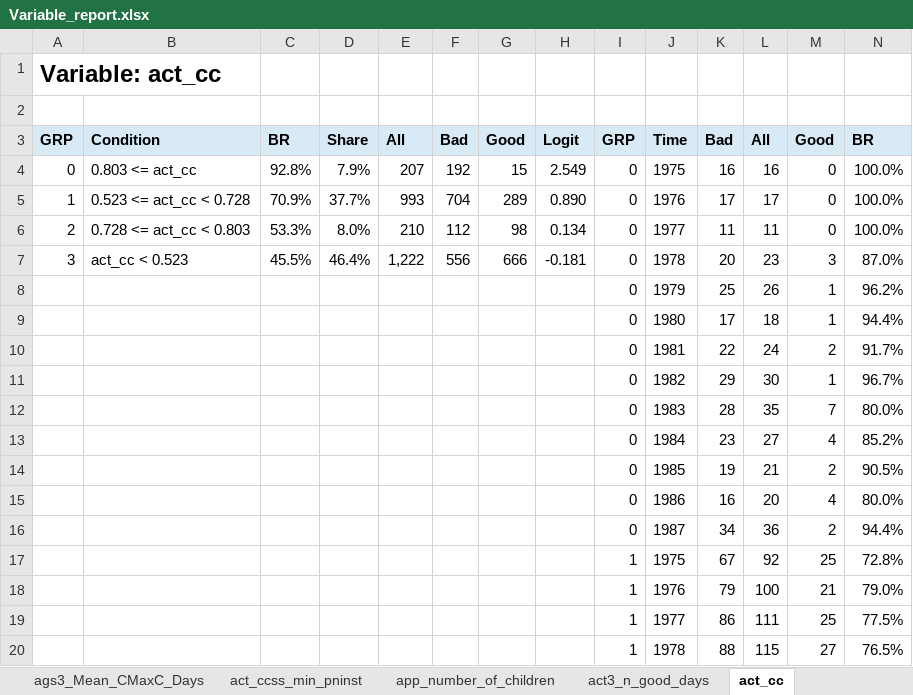
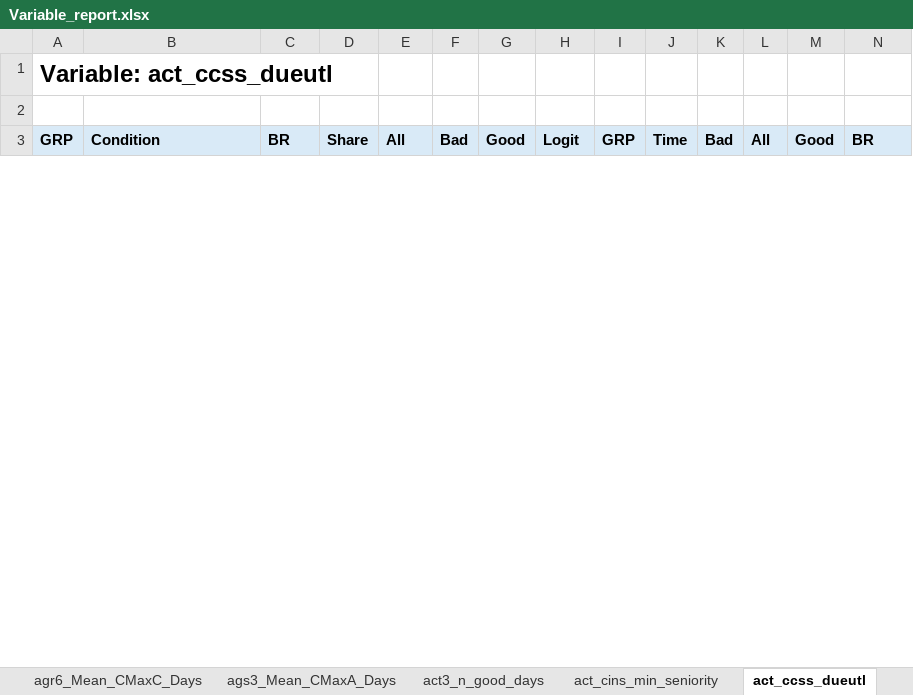
Before and after one commit to 0xMarc0s/credit-scoring, an Excel workbook: outputs/pd_css_cross/Variable_report.xlsx, sheet act_ccss_dueutl, drawn as a sheet; only a part is shown; values as stored, in another font and other column widths than the file's, no borders; charts and pictures not drawn; removed rows and columns are numbered as before the commit, all else as after; rows hold the shown columns only; the diff covers the shown part only; the diff names each change by its address in the sheet, - before the commit and + after, or states it on an @@ line.

```diff
--- a/outputs/pd_css_cross/Variable_report.xlsx (sheet act_ccss_dueutl)
+++ b/outputs/pd_css_cross/Variable_report.xlsx (sheet act_ccss_dueutl)
-sheet tab: act_cc
+sheet tab: act_ccss_dueutl
+sheet tab: agr6_Mean_CMaxC_Days
+sheet tab: ags3_Mean_CMaxA_Days
+sheet tab: act_cins_min_seniority
-A1: Variable: act_cc
+A1: Variable: act_ccss_dueutl
-row 4: 0 | 0.803 <= act_cc | 92.8% | 7.9% | 207 | 192 | 15 | 2.549 | 0 | 1975 | 16 | 16 | 0 | 100.0%
-row 5: 1 | 0.523 <= act_cc < 0.728 | 70.9% | 37.7% | 993 | 704 | 289 | 0.890 | 0 | 1976 | 17 | 17 | 0 | 100.0%
-row 6: 2 | 0.728 <= act_cc < 0.803 | 53.3% | 8.0% | 210 | 112 | 98 | 0.134 | 0 | 1977 | 11 | 11 | 0 | 100.0%
-row 7: 3 | act_cc < 0.523 | 45.5% | 46.4% | 1,222 | 556 | 666 | -0.181 | 0 | 1978 | 20 | 23 | 3 | 87.0%
-row 8:  |  |  |  |  |  |  |  | 0 | 1979 | 25 | 26 | 1 | 96.2%
-row 9:  |  |  |  |  |  |  |  | 0 | 1980 | 17 | 18 | 1 | 94.4%
-row 10:  |  |  |  |  |  |  |  | 0 | 1981 | 22 | 24 | 2 | 91.7%
-row 11:  |  |  |  |  |  |  |  | 0 | 1982 | 29 | 30 | 1 | 96.7%
-row 12:  |  |  |  |  |  |  |  | 0 | 1983 | 28 | 35 | 7 | 80.0%
-row 13:  |  |  |  |  |  |  |  | 0 | 1984 | 23 | 27 | 4 | 85.2%
-row 14:  |  |  |  |  |  |  |  | 0 | 1985 | 19 | 21 | 2 | 90.5%
-row 15:  |  |  |  |  |  |  |  | 0 | 1986 | 16 | 20 | 4 | 80.0%
-row 16:  |  |  |  |  |  |  |  | 0 | 1987 | 34 | 36 | 2 | 94.4%
-row 17:  |  |  |  |  |  |  |  | 1 | 1975 | 67 | 92 | 25 | 72.8%
-row 18:  |  |  |  |  |  |  |  | 1 | 1976 | 79 | 100 | 21 | 79.0%
-row 19:  |  |  |  |  |  |  |  | 1 | 1977 | 86 | 111 | 25 | 77.5%
-row 20:  |  |  |  |  |  |  |  | 1 | 1978 | 88 | 115 | 27 | 76.5%
```
Also changed, not shown: 65 added rows and 35 removed rows elsewhere in this sheet, sheet Variable, sheet ags9_Min_CMaxC_Days, sheet ags3_Mean_CMaxC_Days, sheet ags12_Min_CMaxI_Days, sheet ags6_Mean_CMaxI_Days, sheet act_cins_min_pninst, 23 more sheets, other sheet tabs, charts or pictures, outputs/pd_css_cross/Big_scorecard.xlsx, outputs/pd_css_cross/Gini_vars.xlsx, 23 other files.
